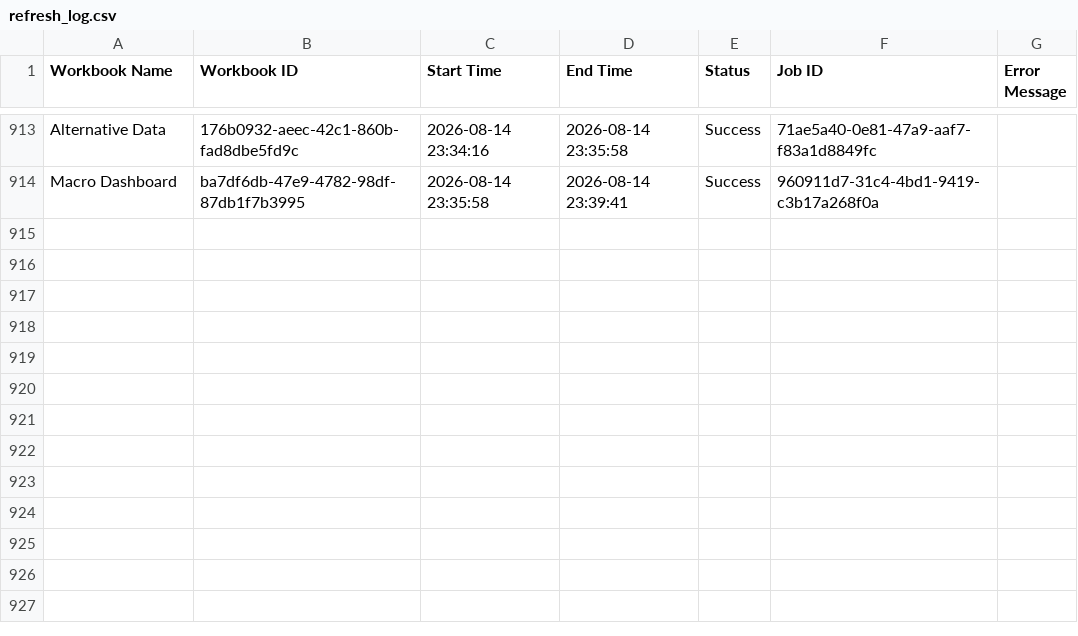
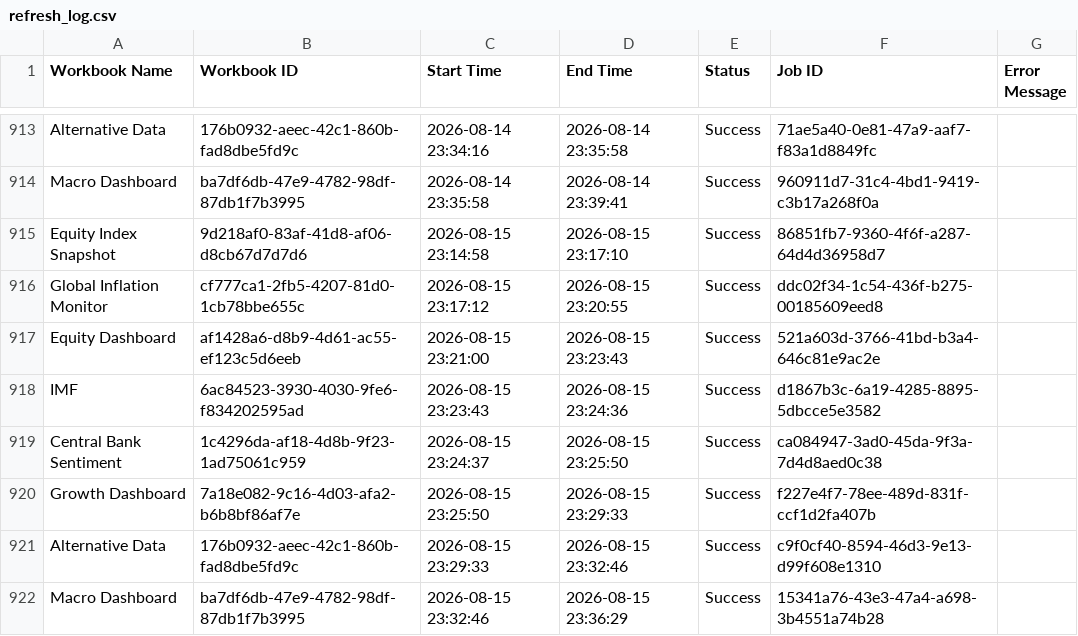
Before and after one commit to roy8in/tableau-extract-refresher, a CSV file: refresh_log.csv, drawn as a sheet; only a part is shown, gaps mark what is left out; the diff names each change by its address in the sheet, - before the commit and + after, or states it on an @@ line.

```diff
--- a/refresh_log.csv
+++ b/refresh_log.csv
+row 915: Equity Index Snapshot | 9d218af0-83af-41d8-af06-d8cb67d7d7d6 | 2026-08-15 23:14:58 | 2026-08-15 23:17:10 | Success | 86851fb7-9360-4f6f-a287-64d4d36958d7
+row 916: Global Inflation Monitor | cf777ca1-2fb5-4207-81d0-1cb78bbe655c | 2026-08-15 23:17:12 | 2026-08-15 23:20:55 | Success | ddc02f34-1c54-436f-b275-00185609eed8
+row 917: Equity Dashboard | af1428a6-d8b9-4d61-ac55-ef123c5d6eeb | 2026-08-15 23:21:00 | 2026-08-15 23:23:43 | Success | 521a603d-3766-41bd-b3a4-646c81e9ac2e
+row 918: IMF | 6ac84523-3930-4030-9fe6-f834202595ad | 2026-08-15 23:23:43 | 2026-08-15 23:24:36 | Success | d1867b3c-6a19-4285-8895-5dbcce5e3582
+row 919: Central Bank Sentiment | 1c4296da-af18-4d8b-9f23-1ad75061c959 | 2026-08-15 23:24:37 | 2026-08-15 23:25:50 | Success | ca084947-3ad0-45da-9f3a-7d4d8aed0c38
+row 920: Growth Dashboard | 7a18e082-9c16-4d03-afa2-b6b8bf86af7e | 2026-08-15 23:25:50 | 2026-08-15 23:29:33 | Success | f227e4f7-78ee-489d-831f-ccf1d2fa407b
+row 921: Alternative Data | 176b0932-aeec-42c1-860b-fad8dbe5fd9c | 2026-08-15 23:29:33 | 2026-08-15 23:32:46 | Success | c9f0cf40-8594-46d3-9e13-d99f608e1310
+row 922: Macro Dashboard | ba7df6db-47e9-4782-98df-87db1f7b3995 | 2026-08-15 23:32:46 | 2026-08-15 23:36:29 | Success | 15341a76-43e3-47a4-a698-3b4551a74b28
```
